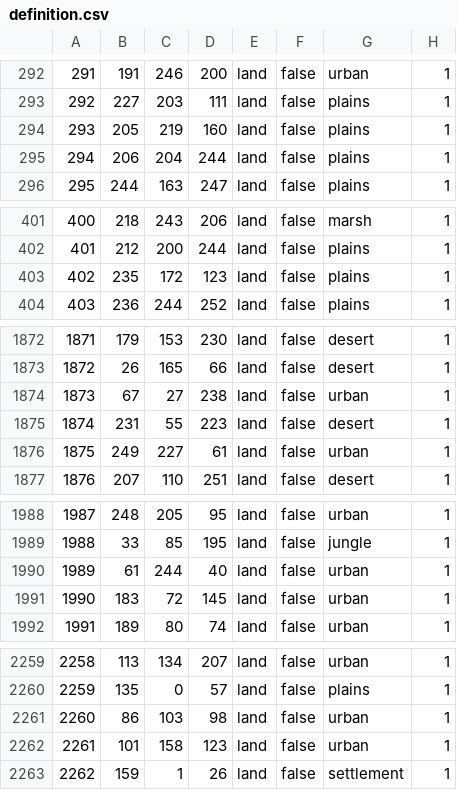
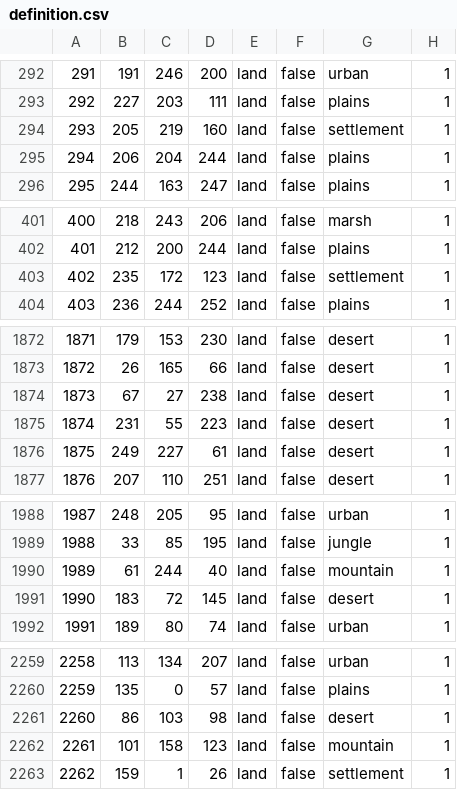
Before and after one commit to Albanianandproud/Metro-Gensis, a CSV file: Metro/map/definition.csv, drawn as a sheet; only a part is shown, gaps mark what is left out; the diff covers the shown part only.

```diff
--- a/Metro/map/definition.csv
+++ b/Metro/map/definition.csv
@@ -293,3 +293,3 @@
 292;227;203;111;land;false;plains;1
-293;205;219;160;land;false;plains;1
+293;205;219;160;land;false;settlement;1
 294;206;204;244;land;false;plains;1
@@ -402,3 +402,3 @@
 401;212;200;244;land;false;plains;1
-402;235;172;123;land;false;plains;1
+402;235;172;123;land;false;settlement;1
 403;236;244;252;land;false;plains;1
@@ -1873,5 +1873,5 @@
 1872;26;165;66;land;false;desert;1
-1873;67;27;238;land;false;urban;1
+1873;67;27;238;land;false;desert;1
 1874;231;55;223;land;false;desert;1
-1875;249;227;61;land;false;urban;1
+1875;249;227;61;land;false;desert;1
 1876;207;110;251;land;false;desert;1
@@ -1989,4 +1989,4 @@
 1988;33;85;195;land;false;jungle;1
-1989;61;244;40;land;false;urban;1
-1990;183;72;145;land;false;urban;1
+1989;61;244;40;land;false;mountain;1
+1990;183;72;145;land;false;desert;1
 1991;189;80;74;land;false;urban;1
@@ -2260,4 +2260,4 @@
 2259;135;0;57;land;false;plains;1
-2260;86;103;98;land;false;urban;1
-2261;101;158;123;land;false;urban;1
+2260;86;103;98;land;false;desert;1
+2261;101;158;123;land;false;mountain;1
 2262;159;1;26;land;false;settlement;1
```
Also changed, not shown: 26 edited cells elsewhere in this file, 48 other files.
